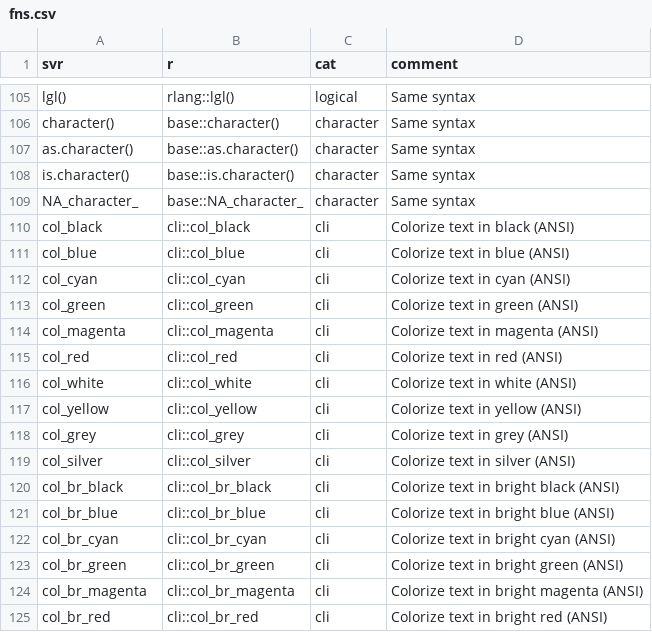
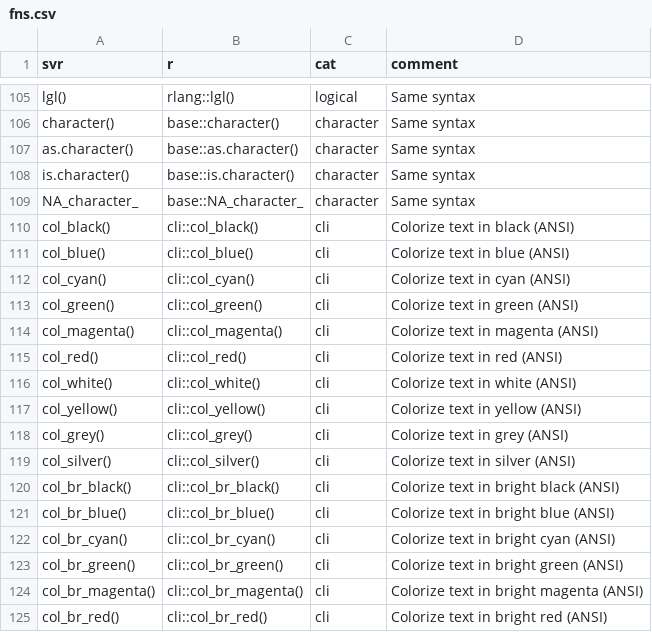
Before and after one commit to SciViews/SciViewsDoc, a CSV file: fns.csv, drawn as a sheet; only a part is shown, gaps mark what is left out; the diff covers the shown part only; the diff names each change by its address in the sheet, - before the commit and + after, or states it on an @@ line.

```diff
--- a/fns.csv
+++ b/fns.csv
-A110 (svr): col_black
+A110 (svr): col_black()
-B110 (r): cli::col_black
+B110 (r): cli::col_black()
-A111 (svr): col_blue
+A111 (svr): col_blue()
-B111 (r): cli::col_blue
+B111 (r): cli::col_blue()
-A112 (svr): col_cyan
+A112 (svr): col_cyan()
-B112 (r): cli::col_cyan
+B112 (r): cli::col_cyan()
-A113 (svr): col_green
+A113 (svr): col_green()
-B113 (r): cli::col_green
+B113 (r): cli::col_green()
-A114 (svr): col_magenta
+A114 (svr): col_magenta()
-B114 (r): cli::col_magenta
+B114 (r): cli::col_magenta()
-A115 (svr): col_red
+A115 (svr): col_red()
-B115 (r): cli::col_red
+B115 (r): cli::col_red()
-A116 (svr): col_white
+A116 (svr): col_white()
-B116 (r): cli::col_white
+B116 (r): cli::col_white()
-A117 (svr): col_yellow
+A117 (svr): col_yellow()
-B117 (r): cli::col_yellow
+B117 (r): cli::col_yellow()
-A118 (svr): col_grey
+A118 (svr): col_grey()
-B118 (r): cli::col_grey
+B118 (r): cli::col_grey()
-A119 (svr): col_silver
+A119 (svr): col_silver()
-B119 (r): cli::col_silver
+B119 (r): cli::col_silver()
-A120 (svr): col_br_black
+A120 (svr): col_br_black()
-B120 (r): cli::col_br_black
+B120 (r): cli::col_br_black()
-A121 (svr): col_br_blue
+A121 (svr): col_br_blue()
-B121 (r): cli::col_br_blue
+B121 (r): cli::col_br_blue()
-A122 (svr): col_br_cyan
+A122 (svr): col_br_cyan()
-B122 (r): cli::col_br_cyan
+B122 (r): cli::col_br_cyan()
-A123 (svr): col_br_green
+A123 (svr): col_br_green()
-B123 (r): cli::col_br_green
+B123 (r): cli::col_br_green()
-A124 (svr): col_br_magenta
+A124 (svr): col_br_magenta()
-B124 (r): cli::col_br_magenta
+B124 (r): cli::col_br_magenta()
-A125 (svr): col_br_red
+A125 (svr): col_br_red()
-B125 (r): cli::col_br_red
+B125 (r): cli::col_br_red()
```
Also changed, not shown: 1 added row, 1 removed row and 138 edited cells elsewhere in this file, 1 other file.
